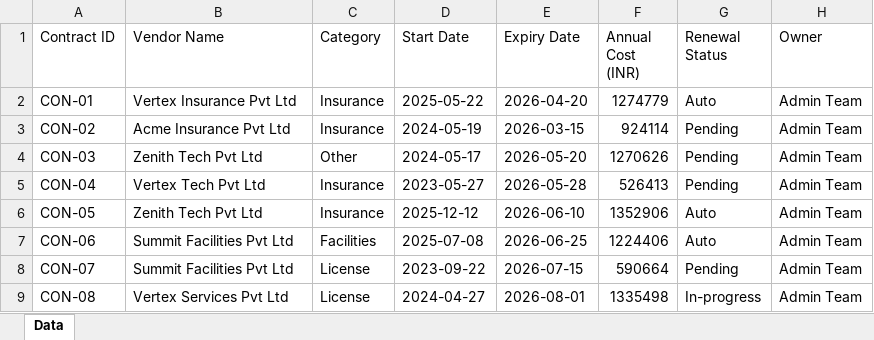
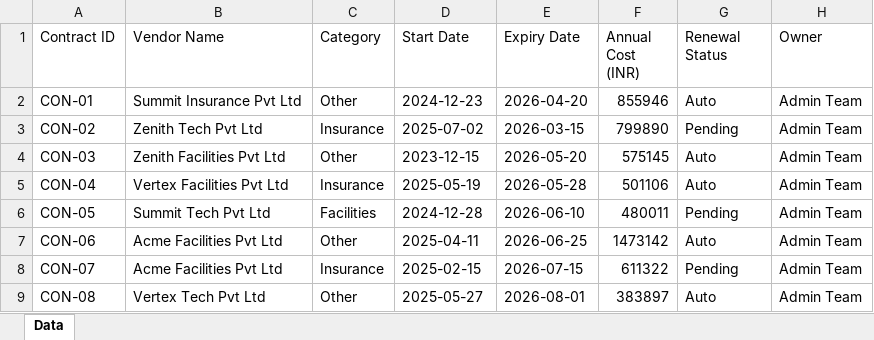
Before and after one commit to nitin-rajput-learning-tech/HR-Analytics, an Excel workbook: sample-data/Admin_contracts_2026-05-05.xlsx, sheet Data, drawn as a sheet; only a part is shown; values as stored, in another font and other column widths than the file's, no borders; the diff covers the shown part only; the diff names each change by its address in the sheet, - before the commit and + after, or states it on an @@ line.

```diff
--- a/sample-data/Admin_contracts_2026-05-05.xlsx (sheet Data)
+++ b/sample-data/Admin_contracts_2026-05-05.xlsx (sheet Data)
-B2 (Vendor Name): Vertex Insurance Pvt Ltd
+B2 (Vendor Name): Summit Insurance Pvt Ltd
-C2 (Category): Insurance
+C2 (Category): Other
-D2 (Start Date): 2025-05-22
+D2 (Start Date): 2024-12-23
-F2 (Annual Cost (INR)): 1274779
+F2 (Annual Cost (INR)): 855946
-B3 (Vendor Name): Acme Insurance Pvt Ltd
+B3 (Vendor Name): Zenith Tech Pvt Ltd
-D3 (Start Date): 2024-05-19
+D3 (Start Date): 2025-07-02
-F3 (Annual Cost (INR)): 924114
+F3 (Annual Cost (INR)): 799890
-B4 (Vendor Name): Zenith Tech Pvt Ltd
+B4 (Vendor Name): Zenith Facilities Pvt Ltd
-D4 (Start Date): 2024-05-17
+D4 (Start Date): 2023-12-15
-F4 (Annual Cost (INR)): 1270626
+F4 (Annual Cost (INR)): 575145
-G4:G5 (Renewal Status): Pending
+G4:G5 (Renewal Status): Auto
-B5 (Vendor Name): Vertex Tech Pvt Ltd
+B5 (Vendor Name): Vertex Facilities Pvt Ltd
-D5 (Start Date): 2023-05-27
+D5 (Start Date): 2025-05-19
-F5 (Annual Cost (INR)): 526413
+F5 (Annual Cost (INR)): 501106
-B6 (Vendor Name): Zenith Tech Pvt Ltd
+B6 (Vendor Name): Summit Tech Pvt Ltd
-C6 (Category): Insurance
+C6 (Category): Facilities
-D6 (Start Date): 2025-12-12
+D6 (Start Date): 2024-12-28
-F6 (Annual Cost (INR)): 1352906
+F6 (Annual Cost (INR)): 480011
-G6 (Renewal Status): Auto
+G6 (Renewal Status): Pending
-B7:B8 (Vendor Name): Summit Facilities Pvt Ltd
+B7:B8 (Vendor Name): Acme Facilities Pvt Ltd
-C7 (Category): Facilities
+C7 (Category): Other
-D7 (Start Date): 2025-07-08
+D7 (Start Date): 2025-04-11
-F7 (Annual Cost (INR)): 1224406
+F7 (Annual Cost (INR)): 1473142
-C8 (Category): License
+C8 (Category): Insurance
-D8 (Start Date): 2023-09-22
+D8 (Start Date): 2025-02-15
-F8 (Annual Cost (INR)): 590664
+F8 (Annual Cost (INR)): 611322
-B9 (Vendor Name): Vertex Services Pvt Ltd
+B9 (Vendor Name): Vertex Tech Pvt Ltd
-C9 (Category): License
+C9 (Category): Other
-D9 (Start Date): 2024-04-27
+D9 (Start Date): 2025-05-27
-F9 (Annual Cost (INR)): 1335498
+F9 (Annual Cost (INR)): 383897
-G9 (Renewal Status): In-progress
+G9 (Renewal Status): Auto
```
Also changed, not shown: 42 edited cells elsewhere in this sheet, sample-data/Admin_lifecycle_2026-05.xlsx, sample-data/LD_enrollments_2026-05.xlsx, 14 other files.
